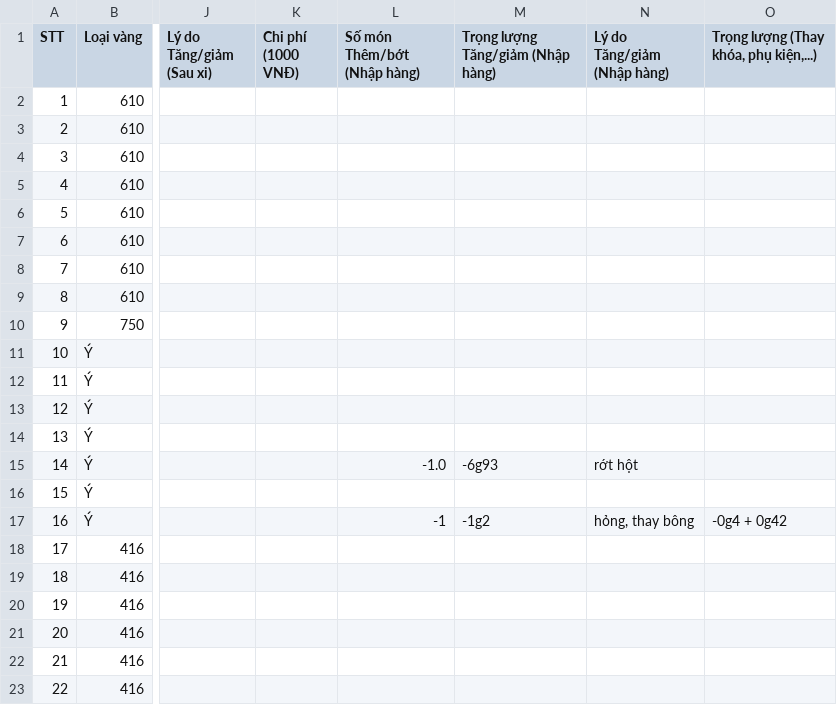
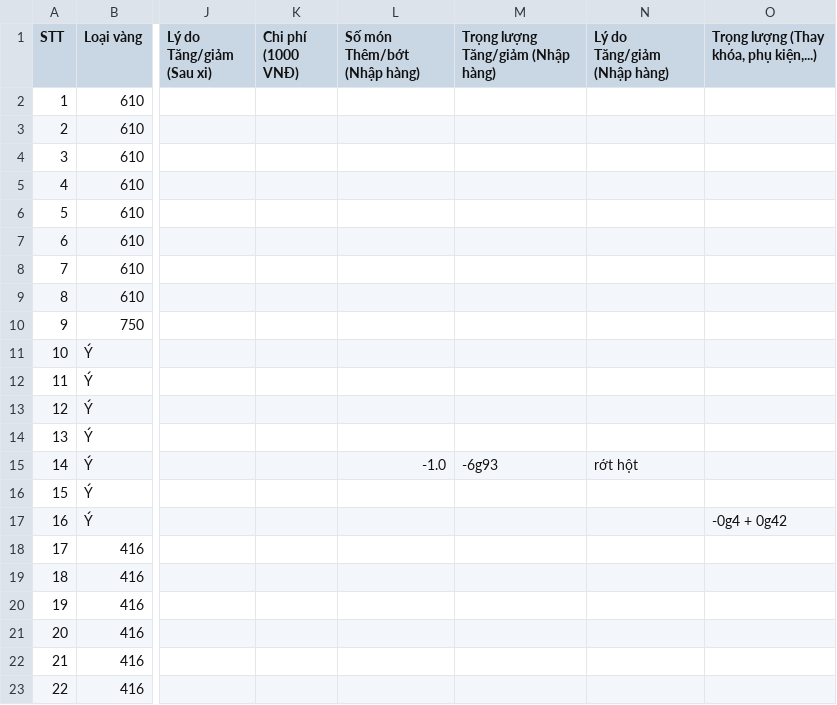
Before and after one commit to goldappversion3/HiepThanh_Data, a CSV file: source/data/page_XiNgoai/1/XN11_231c102_20230813.csv, drawn as a sheet; only a part is shown, gaps mark what is left out; the diff names each change by its address in the sheet, - before the commit and + after, or states it on an @@ line.

Commit message:
Update file

```diff
--- a/source/data/page_XiNgoai/1/XN11_231c102_20230813.csv
+++ b/source/data/page_XiNgoai/1/XN11_231c102_20230813.csv
-L17 (Số món Thêm/bớt (Nhập hàng)): -1
+L17 (Số món Thêm/bớt (Nhập hàng)): (empty)
-M17: -1g2
+M17: (empty)
-N17 (Lý do Tăng/giảm (Nhập hàng)): hỏng, thay bông
+N17 (Lý do Tăng/giảm (Nhập hàng)): (empty)
```
